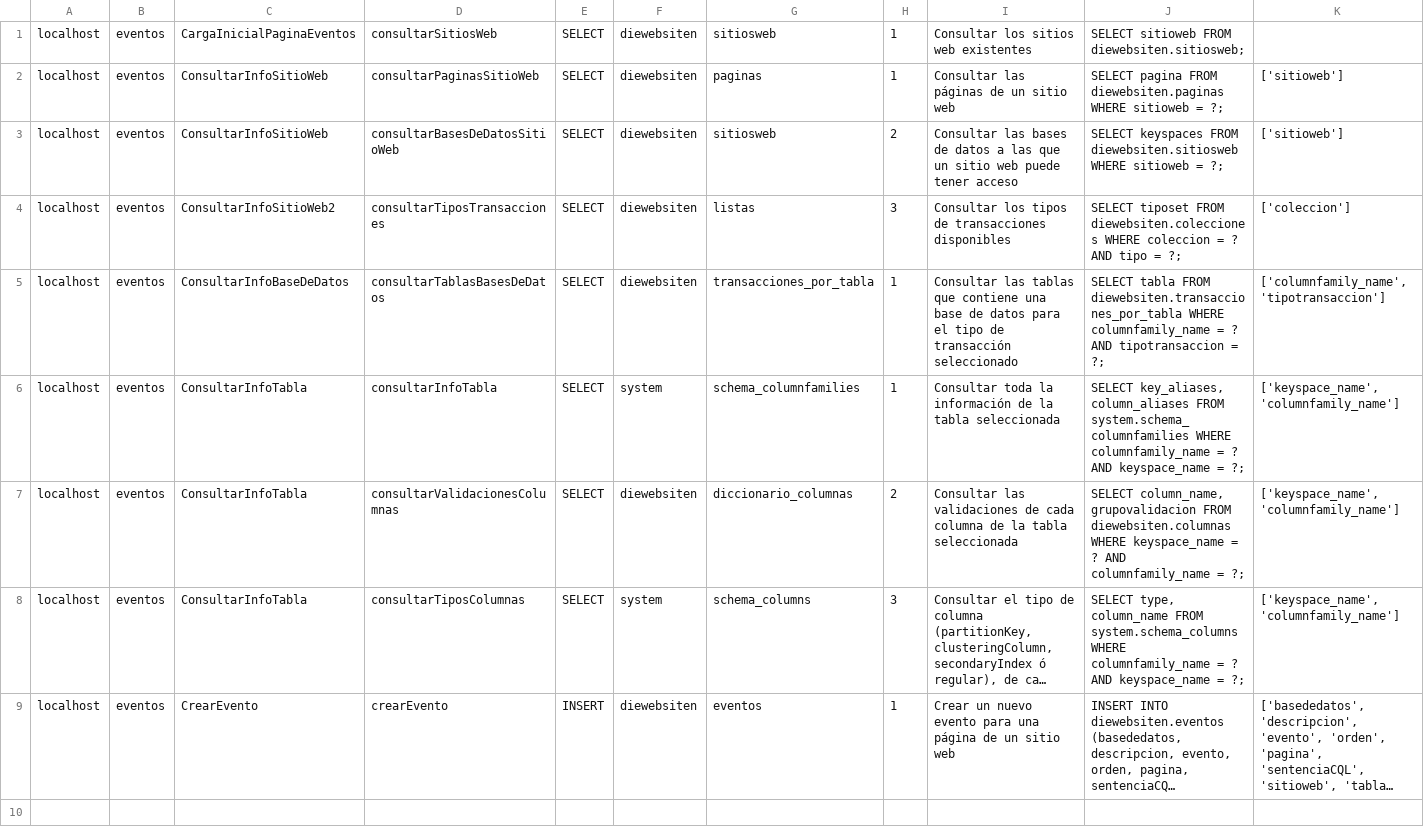
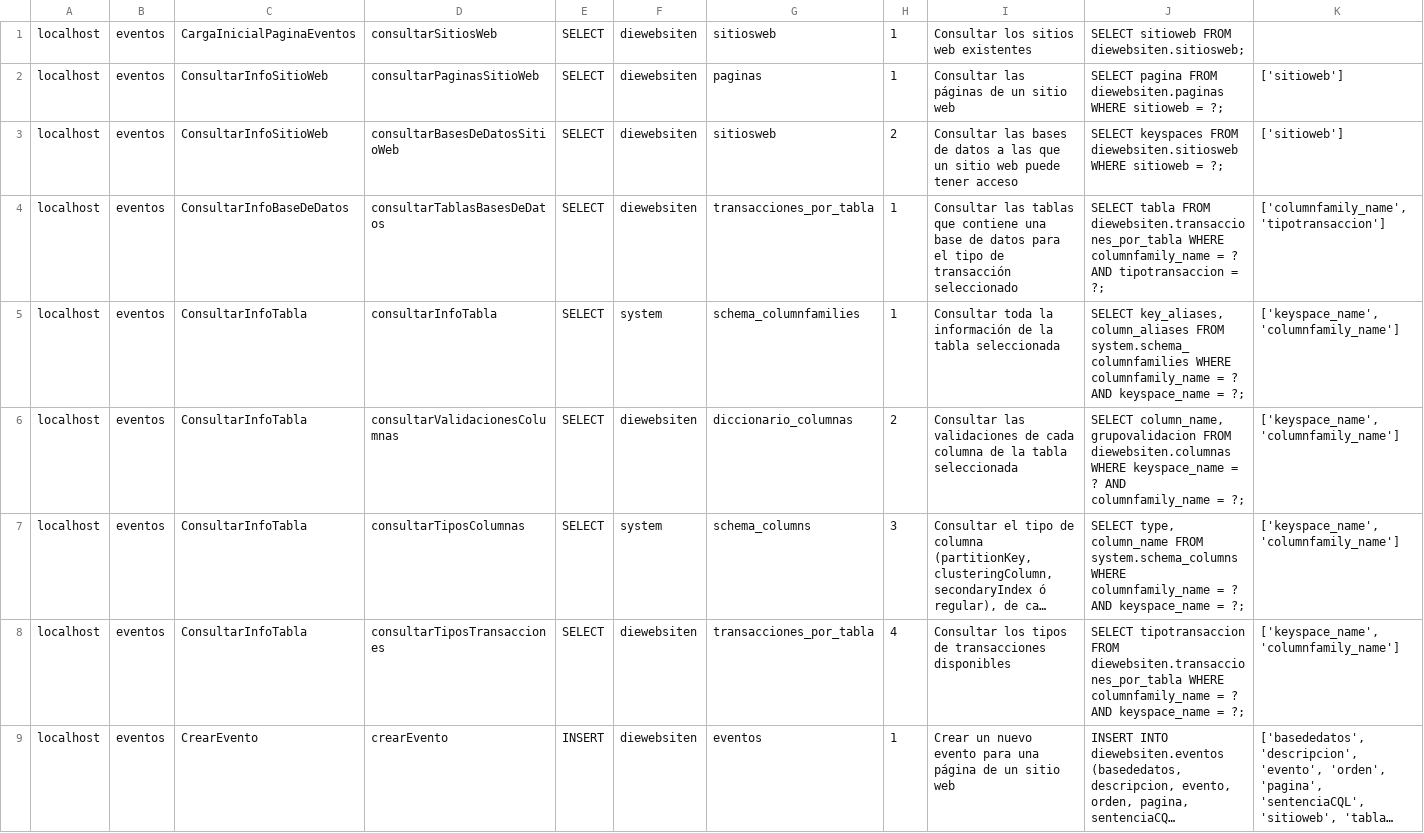
Before and after one commit to jcflorezr/DieWebsiten, a CSV file: DieWebsitenBD/cargar_eventos.csv, drawn as a sheet; long unchanged cells end in …; removed rows and columns are numbered as before the commit, all else as after; the diff names each change by its address in the sheet, - before the commit and + after, or states it on an @@ line.

```diff
--- a/DieWebsitenBD/cargar_eventos.csv
+++ b/DieWebsitenBD/cargar_eventos.csv
-row 4: localhost | eventos | ConsultarInfoSitioWeb2 | consultarTiposTransacciones | SELECT | diewebsiten | listas | 3 | Consultar los tipos de transacciones disponibles | SELECT tiposet FROM diewebsiten.colecciones WHERE coleccion = ? AND tipo = ?; | ['coleccion']
+row 8: localhost | eventos | ConsultarInfoTabla | consultarTiposTransacciones | SELECT | diewebsiten | transacciones_por_tabla | 4 | Consultar los tipos de transacciones disponibles | SELECT tipotransaccion FROM diewebsiten.transacciones_por_tabla WHERE columnfamily_name = ? AND keyspace_name = ?; | ['keyspace_name', 'columnfamily_name']
```
Also changed, not shown: DieWebsitenBD/cargar_transacciones_por_tabla.csv, 2 other files.
